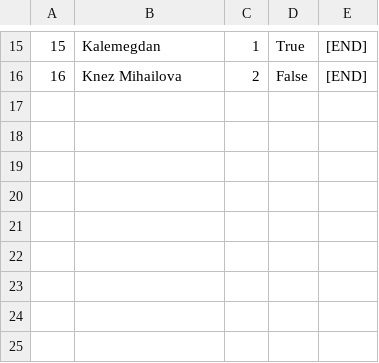
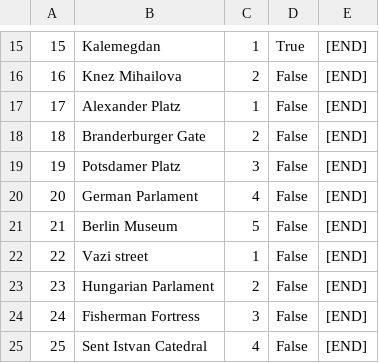
Before and after one commit to urosjevtic/SIMS-project, a CSV file: InitialProject/InitialProject/Resources/Data/checkPoints.csv, drawn as a sheet; only a part is shown, gaps mark what is left out.

```diff
--- a/InitialProject/InitialProject/Resources/Data/checkPoints.csv
+++ b/InitialProject/InitialProject/Resources/Data/checkPoints.csv
@@ -16 +16,10 @@
 16|Knez Mihailova|2|False|[END]
+17|Alexander Platz|1|False|[END]
+18|Branderburger Gate|2|False|[END]
+19|Potsdamer Platz|3|False|[END]
+20|German Parlament|4|False|[END]
+21|Berlin Museum |5|False|[END]
+22|Vazi street|1|False|[END]
+23|Hungarian Parlament|2|False|[END]
+24|Fisherman Fortress|3|False|[END]
+25|Sent Istvan Catedral|4|False|[END]
```
Also changed, not shown: InitialProject/InitialProject/Resources/Data/images.csv, InitialProject/InitialProject/Resources/Data/locations.csv, 2 other files.
